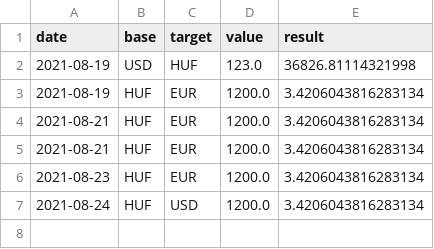
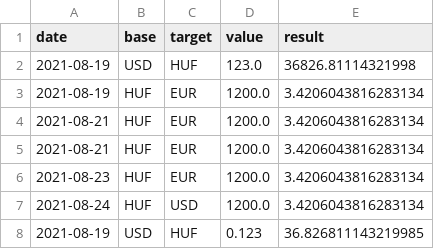
Before and after one commit to Gellifree/innovitech_currency_converter, a CSV file: Source/data/saved_conversions.csv, drawn as a sheet; the diff names each change by its address in the sheet, - before the commit and + after, or states it on an @@ line.

```diff
--- a/Source/data/saved_conversions.csv
+++ b/Source/data/saved_conversions.csv
+row 8: 2021-08-19 | USD | HUF | 0.123 | 36.826811143219985
```
Also changed, not shown: 4 other files.
